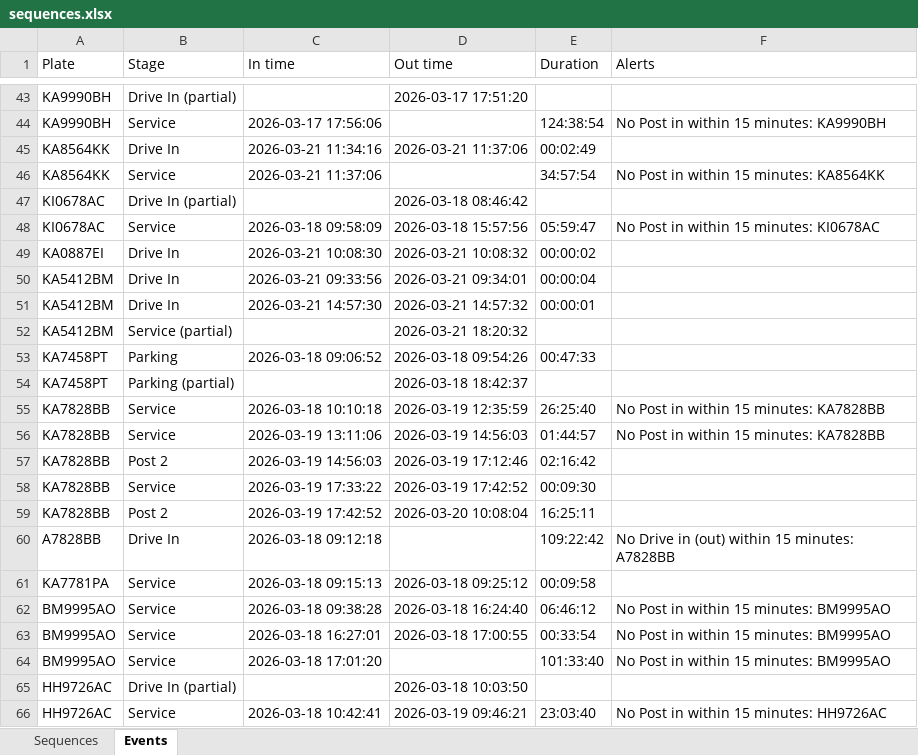
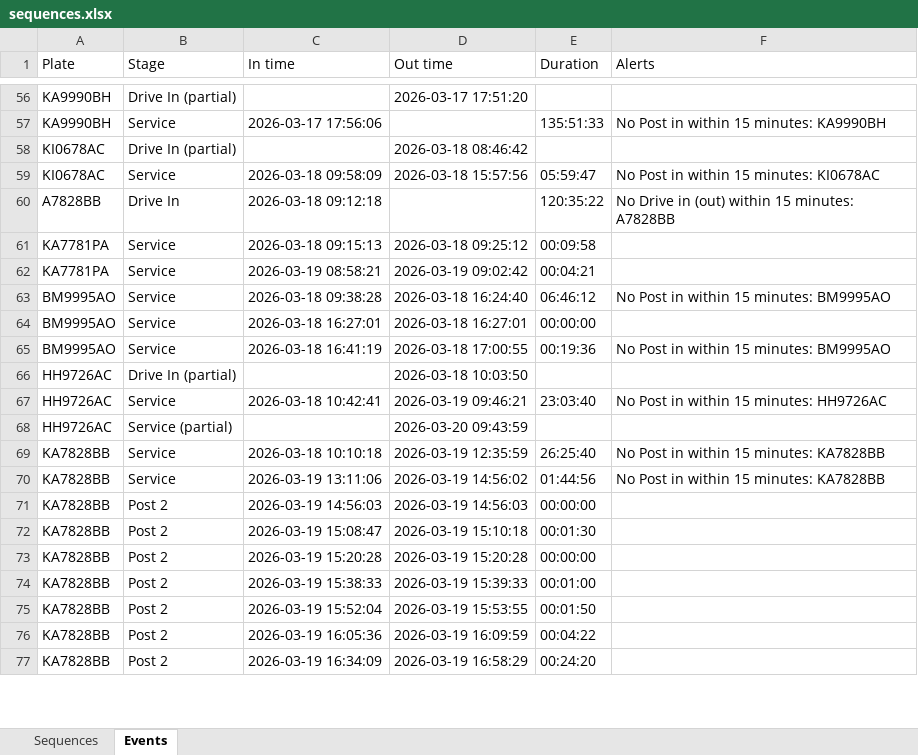
Before and after one commit to Vitalii-Kazymyrovych/winnerCustomization, an Excel workbook: results/sequences.xlsx, sheet Events, drawn as a sheet; only a part is shown, gaps mark what is left out; values as stored, in another font and other column widths than the file's, no borders; removed rows and columns are numbered as before the commit, all else as after; the diff covers the shown part only; the diff names each change by its address in the sheet, - before the commit and + after, or states it on an @@ line.

```diff
--- a/results/sequences.xlsx (sheet Events)
+++ b/results/sequences.xlsx (sheet Events)
-E57 (Duration): 124:38:54
+E57 (Duration): 135:51:33
-row 45: KA8564KK | Drive In | 2026-03-21 11:34:16 | 2026-03-21 11:37:06 | 00:02:49
-row 46: KA8564KK | Service | 2026-03-21 11:37:06 |  | 34:57:54 | No Post in within 15 minutes: KA8564KK
@@ row 49 moved to row 448: KA0887EI @@
@@ row 50 moved to row 443: KA5412BM @@
@@ row 51 moved to row 473: KA5412BM @@
@@ row 52 moved to row 487: KA5412BM @@
@@ row 53 moved to row 48: KA7458PT @@
@@ row 54 moved to row 49: KA7458PT @@
-row 56: KA7828BB | Service | 2026-03-19 13:11:06 | 2026-03-19 14:56:03 | 01:44:57 | No Post in within 15 minutes: KA7828BB
-row 57: KA7828BB | Post 2 | 2026-03-19 14:56:03 | 2026-03-19 17:12:46 | 02:16:42
-row 58: KA7828BB | Service | 2026-03-19 17:33:22 | 2026-03-19 17:42:52 | 00:09:30
-row 59: KA7828BB | Post 2 | 2026-03-19 17:42:52 | 2026-03-20 10:08:04 | 16:25:11
-E60 (Duration): 109:22:42
+E60 (Duration): 120:35:22
@@ row 153 moved to row 62: KA7781PA @@
-D64 (Out time): 2026-03-18 17:00:55
+D64 (Out time): 2026-03-18 16:27:01
-E64 (Duration): 00:33:54
+E64 (Duration): 00:00:00
-F64 (Alerts): No Post in within 15 minutes: BM9995AO
+F64 (Alerts): (empty)
-C65 (In time): 2026-03-18 17:01:20
+C65 (In time): 2026-03-18 16:41:19
-D65 (Out time): (empty)
+D65 (Out time): 2026-03-18 17:00:55
-E65 (Duration): 101:33:40
+E65 (Duration): 00:19:36
@@ row 260 moved to row 68: HH9726AC @@
@@ row 55 moved to row 69: KA7828BB @@
+row 70: KA7828BB | Service | 2026-03-19 13:11:06 | 2026-03-19 14:56:02 | 01:44:56 | No Post in within 15 minutes: KA7828BB
+row 71: KA7828BB | Post 2 | 2026-03-19 14:56:03 | 2026-03-19 14:56:03 | 00:00:00
+row 72: KA7828BB | Post 2 | 2026-03-19 15:08:47 | 2026-03-19 15:10:18 | 00:01:30
+row 73: KA7828BB | Post 2 | 2026-03-19 15:20:28 | 2026-03-19 15:20:28 | 00:00:00
+row 74: KA7828BB | Post 2 | 2026-03-19 15:38:33 | 2026-03-19 15:39:33 | 00:01:00
+row 75: KA7828BB | Post 2 | 2026-03-19 15:52:04 | 2026-03-19 15:53:55 | 00:01:50
+row 76: KA7828BB | Post 2 | 2026-03-19 16:05:36 | 2026-03-19 16:09:59 | 00:04:22
+row 77: KA7828BB | Post 2 | 2026-03-19 16:34:09 | 2026-03-19 16:58:29 | 00:24:20
```
Also changed, not shown: 168 added rows, 33 removed rows, 52 moved rows and 162 edited cells elsewhere in this sheet, sheet Sequences, 15 other files.
